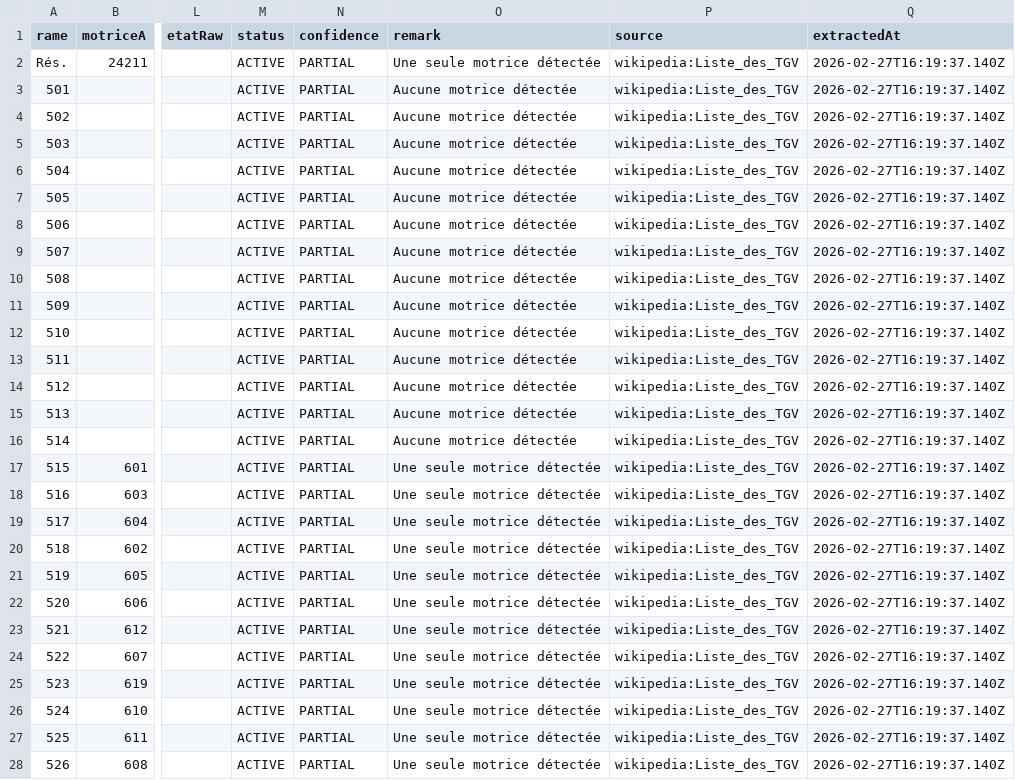
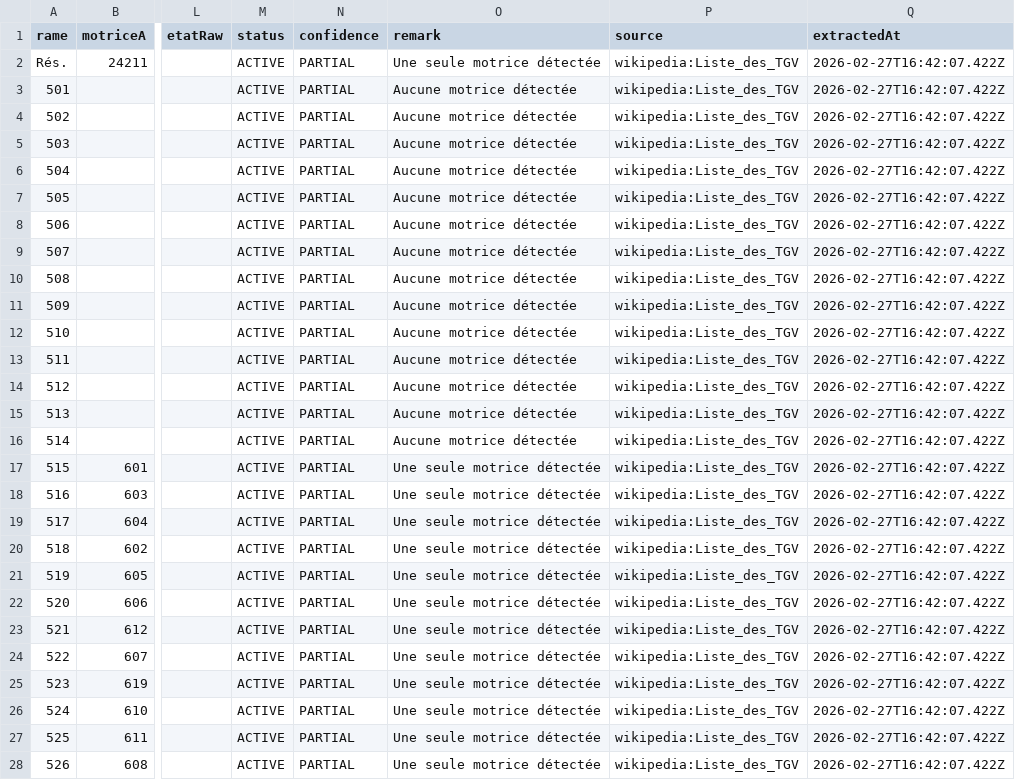
Before and after one commit to michaelecalle/parctgv, a CSV file: public/data/tgv_issues.csv, drawn as a sheet; only a part is shown, gaps mark what is left out; the diff covers the shown part only; the diff names each change by its address in the sheet, - before the commit and + after, or states it on an @@ line.

Commit message:
Update dataset - 27/02/2026 17:42:09

```diff
--- a/public/data/tgv_issues.csv
+++ b/public/data/tgv_issues.csv
-Q2:Q28 (extractedAt): 2026-02-27T16:19:37.140Z
+Q2:Q28 (extractedAt): 2026-02-27T16:42:07.422Z
```
Also changed, not shown: 105 edited cells elsewhere in this file, public/data/tgv_map.csv, 3 other files.
